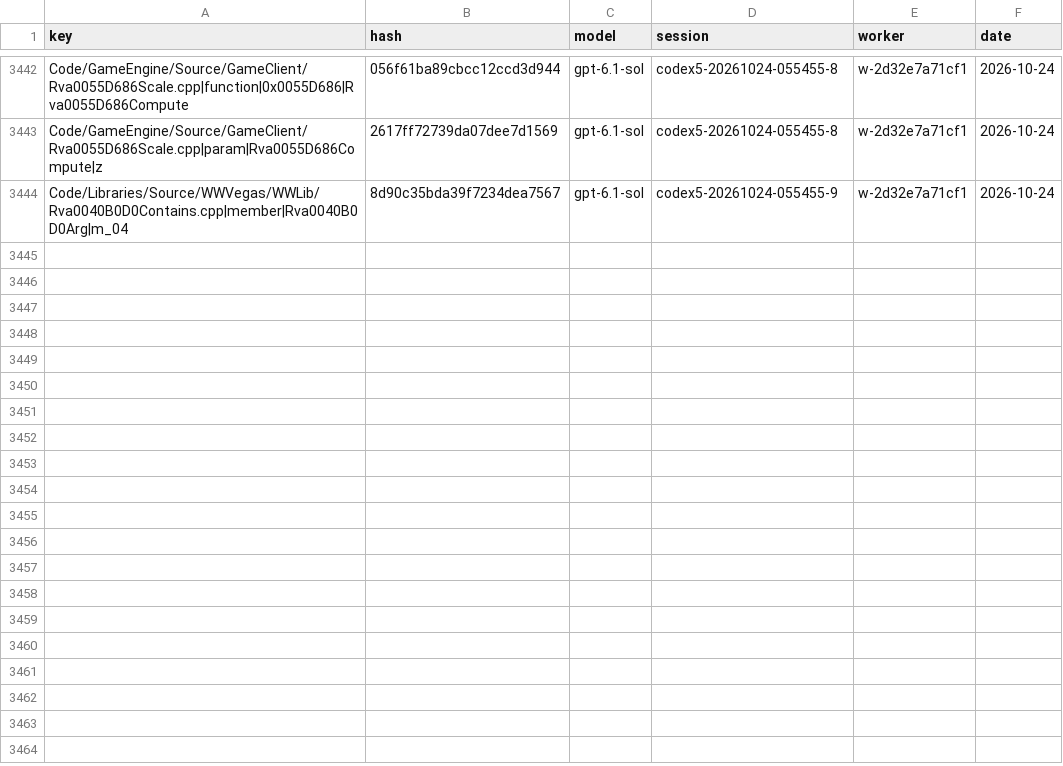
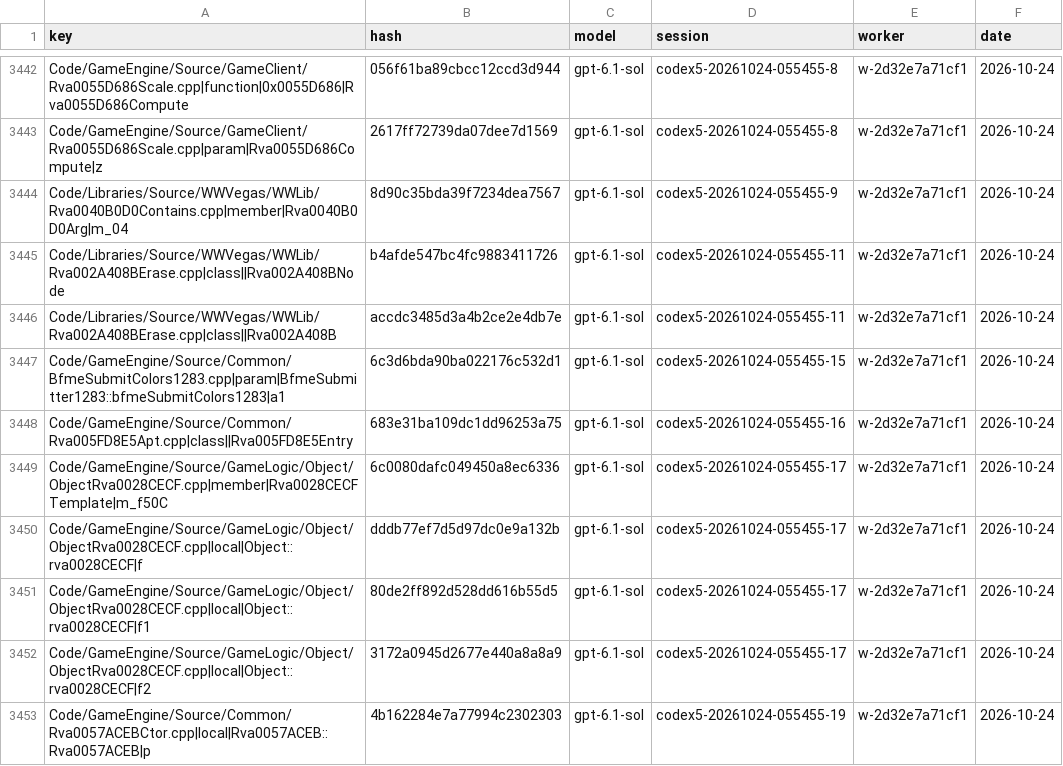
Before and after one commit to Alitryel/Open-BFME-2, a CSV file: reverse/name_votes.csv, drawn as a sheet; only a part is shown, gaps mark what is left out; the diff names each change by its address in the sheet, - before the commit and + after, or states it on an @@ line.

Commit message:
Record name votes (10 files, 9 keys)

```diff
--- a/reverse/name_votes.csv
+++ b/reverse/name_votes.csv
+row 3445: Code/Libraries/Source/WWVegas/WWLib/Rva002A408BErase.cpp|class||Rva002A408BNode | b4afde547bc4fc9883411726 | gpt-6.1-sol | codex5-20261024-055455-11 | w-2d32e7a71cf1 | 2026-10-24
+row 3446: Code/Libraries/Source/WWVegas/WWLib/Rva002A408BErase.cpp|class||Rva002A408B | accdc3485d3a4b2ce2e4db7e | gpt-6.1-sol | codex5-20261024-055455-11 | w-2d32e7a71cf1 | 2026-10-24
+row 3447: Code/GameEngine/Source/Common/BfmeSubmitColors1283.cpp|param|BfmeSubmitter1283::bfmeSubmitColors1283|a1 | 6c3d6bda90ba022176c532d1 | gpt-6.1-sol | codex5-20261024-055455-15 | w-2d32e7a71cf1 | 2026-10-24
+row 3448: Code/GameEngine/Source/Common/Rva005FD8E5Apt.cpp|class||Rva005FD8E5Entry | 683e31ba109dc1dd96253a75 | gpt-6.1-sol | codex5-20261024-055455-16 | w-2d32e7a71cf1 | 2026-10-24
+row 3449: Code/GameEngine/Source/GameLogic/Object/ObjectRva0028CECF.cpp|member|Rva0028CECFTemplate|m_f50C | 6c0080dafc049450a8ec6336 | gpt-6.1-sol | codex5-20261024-055455-17 | w-2d32e7a71cf1 | 2026-10-24
+row 3450: Code/GameEngine/Source/GameLogic/Object/ObjectRva0028CECF.cpp|local|Object::rva0028CECF|f | dddb77ef7d5d97dc0e9a132b | gpt-6.1-sol | codex5-20261024-055455-17 | w-2d32e7a71cf1 | 2026-10-24
+row 3451: Code/GameEngine/Source/GameLogic/Object/ObjectRva0028CECF.cpp|local|Object::rva0028CECF|f1 | 80de2ff892d528dd616b55d5 | gpt-6.1-sol | codex5-20261024-055455-17 | w-2d32e7a71cf1 | 2026-10-24
+row 3452: Code/GameEngine/Source/GameLogic/Object/ObjectRva0028CECF.cpp|local|Object::rva0028CECF|f2 | 3172a0945d2677e440a8a8a9 | gpt-6.1-sol | codex5-20261024-055455-17 | w-2d32e7a71cf1 | 2026-10-24
+row 3453: Code/GameEngine/Source/Common/Rva0057ACEBCtor.cpp|local|Rva0057ACEB::Rva0057ACEB|p | 4b162284e7a77994c2302303 | gpt-6.1-sol | codex5-20261024-055455-19 | w-2d32e7a71cf1 | 2026-10-24
```
